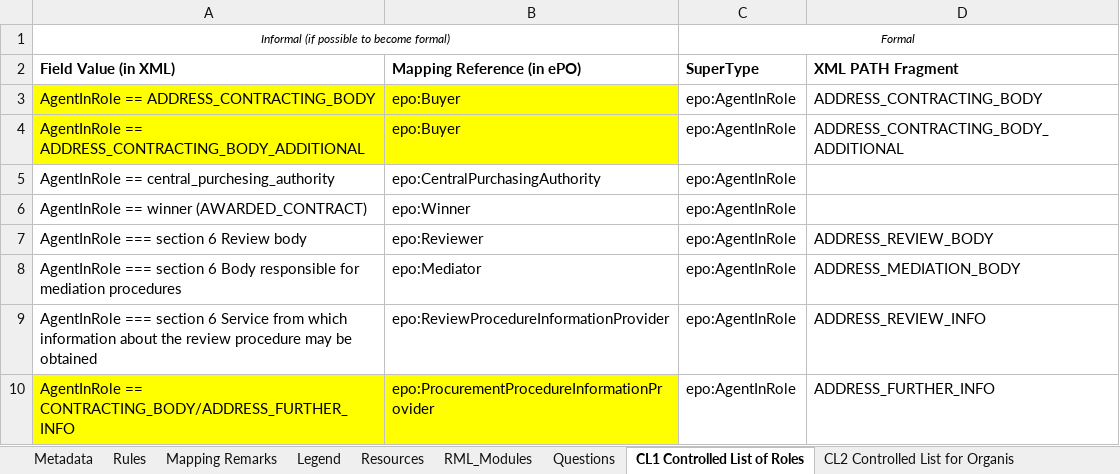
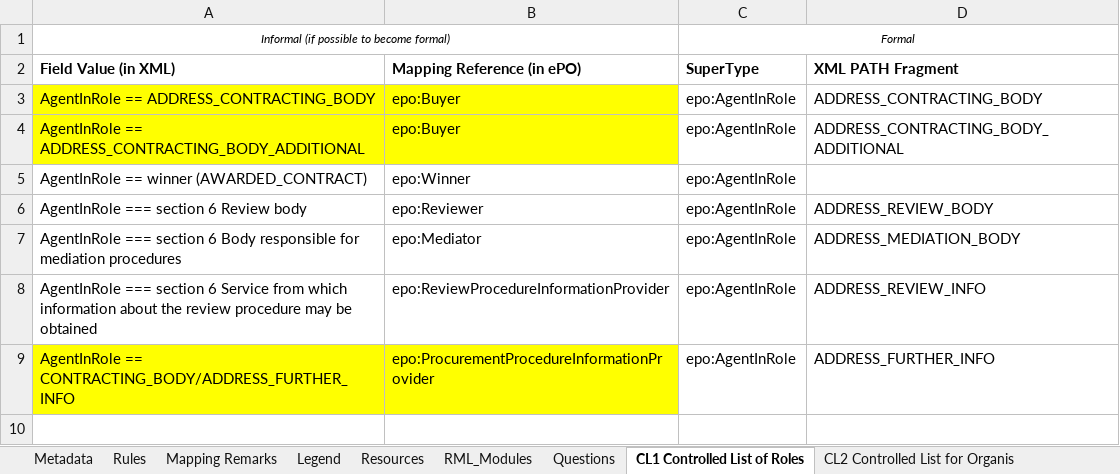
Before and after one commit to OP-TED/ted-rdf-mapping, an Excel workbook: mappings/package_F20/transformation/conceptual_mappings.xlsx, sheet CL1 Controlled List of Roles, drawn as a sheet; values as stored, in another font and other column widths than the file's, no borders; charts and pictures not drawn; the diff names each change by its address in the sheet, - before the commit and + after, or states it on an @@ line.

```diff
--- a/mappings/package_F20/transformation/conceptual_mappings.xlsx (sheet CL1 Controlled List of Roles)
+++ b/mappings/package_F20/transformation/conceptual_mappings.xlsx (sheet CL1 Controlled List of Roles)
-row 5: AgentInRole == central_purchesing_authority | epo:CentralPurchasingAuthority | epo:AgentInRole
```
Also changed, not shown: sheet Rules, sheet Mapping Remarks, sheet RML_Modules, sheet Metadata, sheet Resources, charts or pictures.
